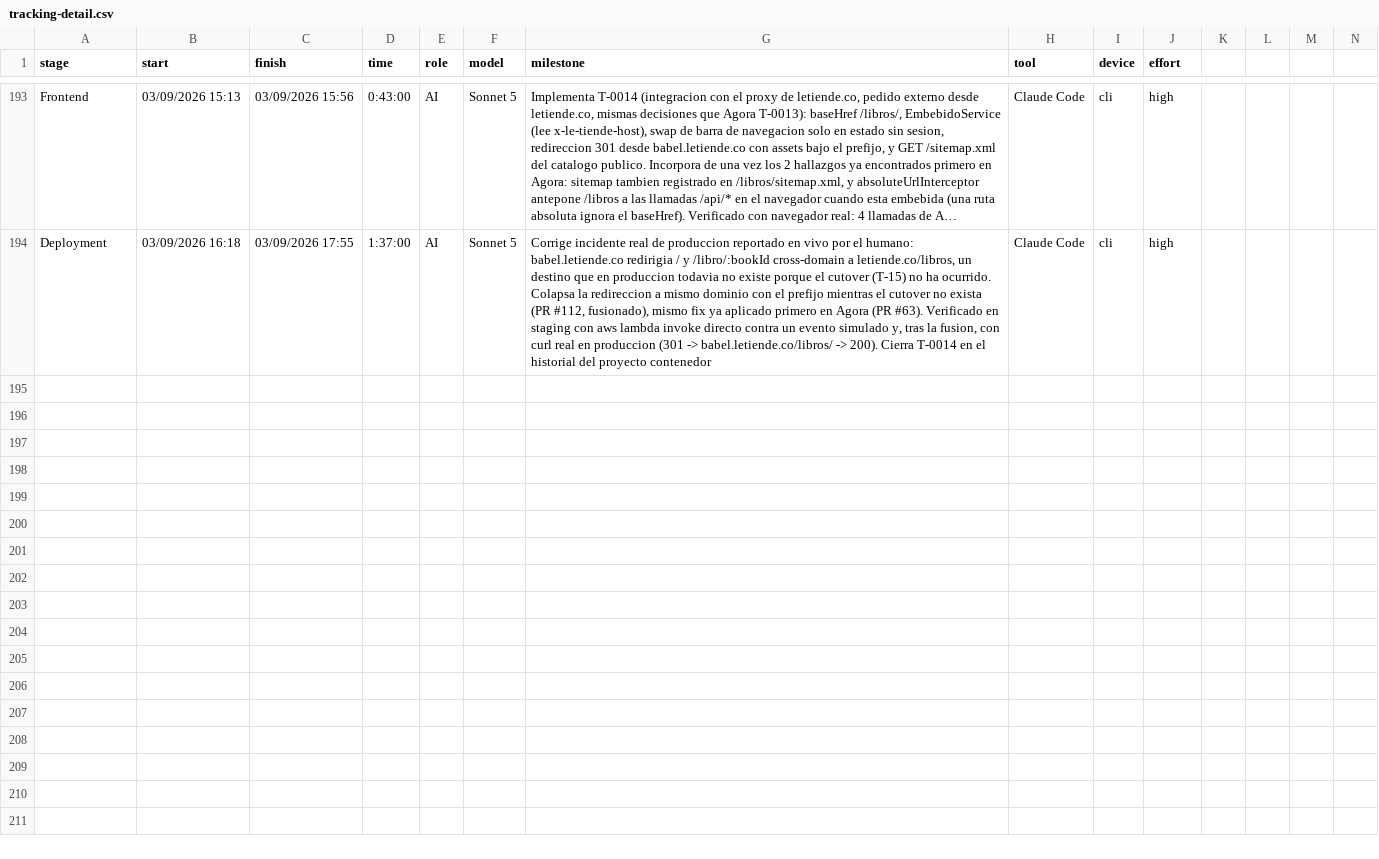
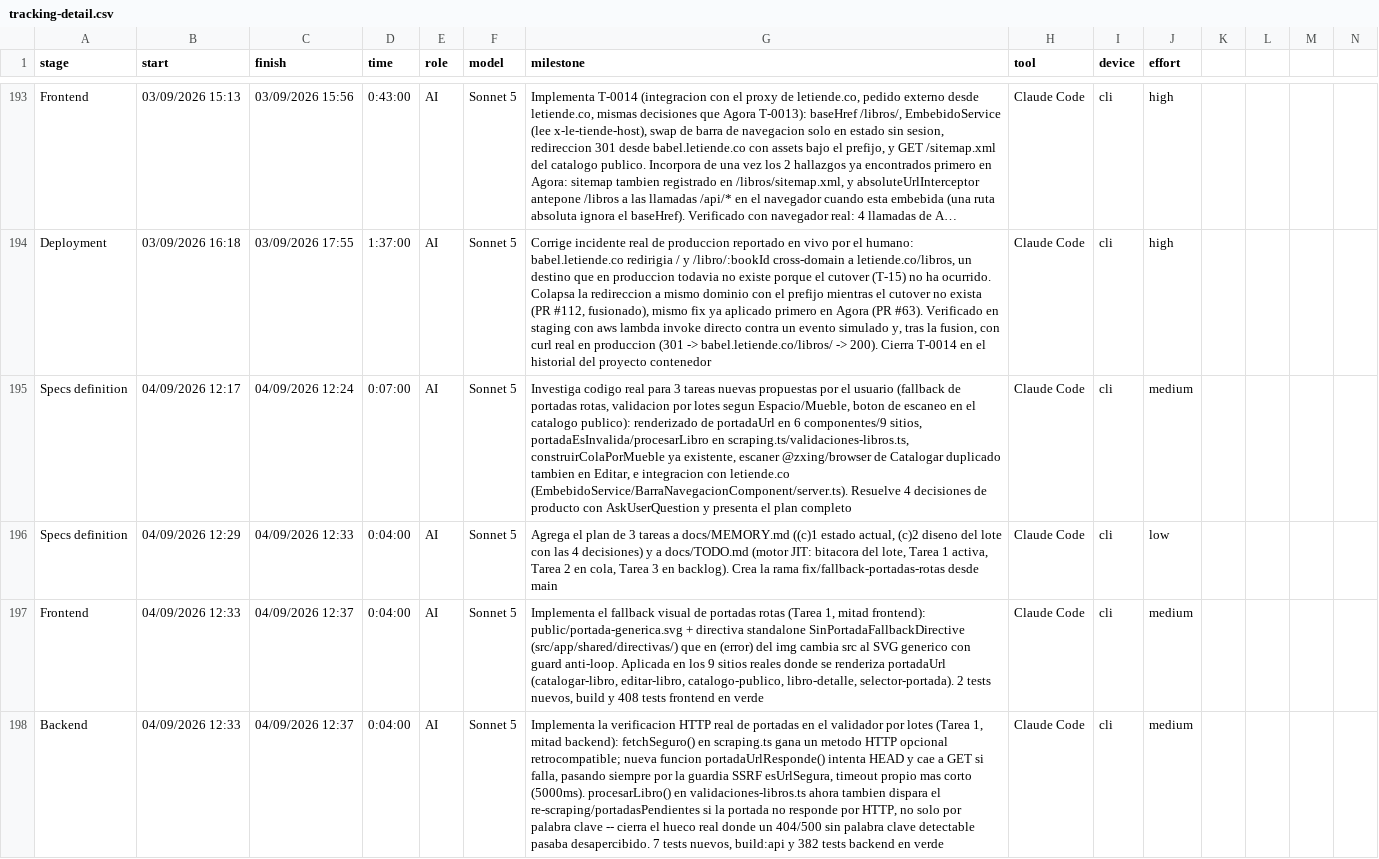
Before and after one commit to ocastelblanco/babel-letiende, a CSV file: tracking-detail.csv, drawn as a sheet; only a part is shown, gaps mark what is left out; long unchanged cells end in …; rows hold the shown columns only; the diff names each change by its address in the sheet, - before the commit and + after, or states it on an @@ line.

```diff
--- a/tracking-detail.csv
+++ b/tracking-detail.csv
+row 195: Specs definition | 04/09/2026 12:17 | 04/09/2026 12:24 | 0:07:00 | AI | Sonnet 5 | Investiga codigo real para 3 tareas nuevas propuestas por el usuario (fallback de portadas rotas, validacion por lotes segun Espacio/Mueble, boton de escaneo en el catalogo publico): renderizado de portadaUrl en 6 componentes/9 sitios, portadaEsInvalida/procesarLibro en scraping.ts/validaciones-libros.ts, construirColaPorMueble ya existente, escaner @zxing/browser de Catalogar duplicado tambien en Editar, e integracion con letiende.co (EmbebidoService/BarraNavegacionComponent/server.ts). Resuelve 4 decisiones de producto con AskUserQuestion y presenta el plan completo | Claude Code | cli | medium
+row 196: Specs definition | 04/09/2026 12:29 | 04/09/2026 12:33 | 0:04:00 | AI | Sonnet 5 | Agrega el plan de 3 tareas a docs/MEMORY.md ((c)1 estado actual, (c)2 diseno del lote con las 4 decisiones) y a docs/TODO.md (motor JIT: bitacora del lote, Tarea 1 activa, Tarea 2 en cola, Tarea 3 en backlog). Crea la rama fix/fallback-portadas-rotas desde main | Claude Code | cli | low
+row 197: Frontend | 04/09/2026 12:33 | 04/09/2026 12:37 | 0:04:00 | AI | Sonnet 5 | Implementa el fallback visual de portadas rotas (Tarea 1, mitad frontend): public/portada-generica.svg + directiva standalone SinPortadaFallbackDirective (src/app/shared/directivas/) que en (error) del img cambia src al SVG generico con guard anti-loop. Aplicada en los 9 sitios reales donde se renderiza portadaUrl (catalogar-libro, editar-libro, catalogo-publico, libro-detalle, selector-portada). 2 tests nuevos, build y 408 tests frontend en verde | Claude Code | cli | medium
+row 198: Backend | 04/09/2026 12:33 | 04/09/2026 12:37 | 0:04:00 | AI | Sonnet 5 | Implementa la verificacion HTTP real de portadas en el validador por lotes (Tarea 1, mitad backend): fetchSeguro() en scraping.ts gana un metodo HTTP opcional retrocompatible; nueva funcion portadaUrlResponde() intenta HEAD y cae a GET si falla, pasando siempre por la guardia SSRF esUrlSegura, timeout propio mas corto (5000ms). procesarLibro() en validaciones-libros.ts ahora tambien dispara el re-scraping/portadasPendientes si la portada no responde por HTTP, no solo por palabra clave -- cierra el hueco real donde un 404/500 sin palabra clave detectable pasaba desapercibido. 7 tests nuevos, build:api y 382 tests backend en verde | Claude Code | cli | medium
```
Also changed, not shown: 19 other files.
